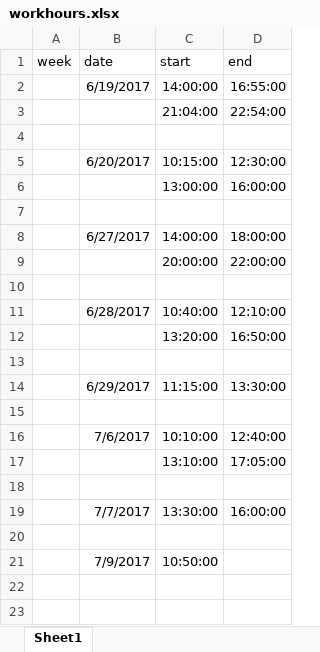
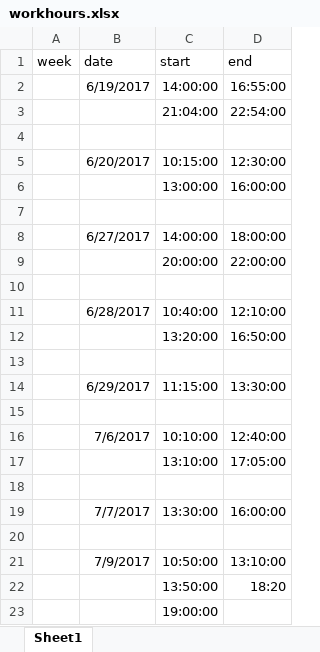
Before and after one commit to petercanmakit/IPIM_static, an Excel workbook: workhours.xlsx, sheet Sheet1, drawn as a sheet; values as stored, in another font and other column widths than the file's, no borders; the diff names each change by its address in the sheet, - before the commit and + after, or states it on an @@ line.

```diff
--- a/workhours.xlsx (sheet Sheet1)
+++ b/workhours.xlsx (sheet Sheet1)
-D21 (end): (empty)
+D21 (end): 13:10:00
+row 22:  |  | 13:50:00 | 18:20
+row 23:  |  | 19:00:00
```
Also changed, not shown: 2 other files.
